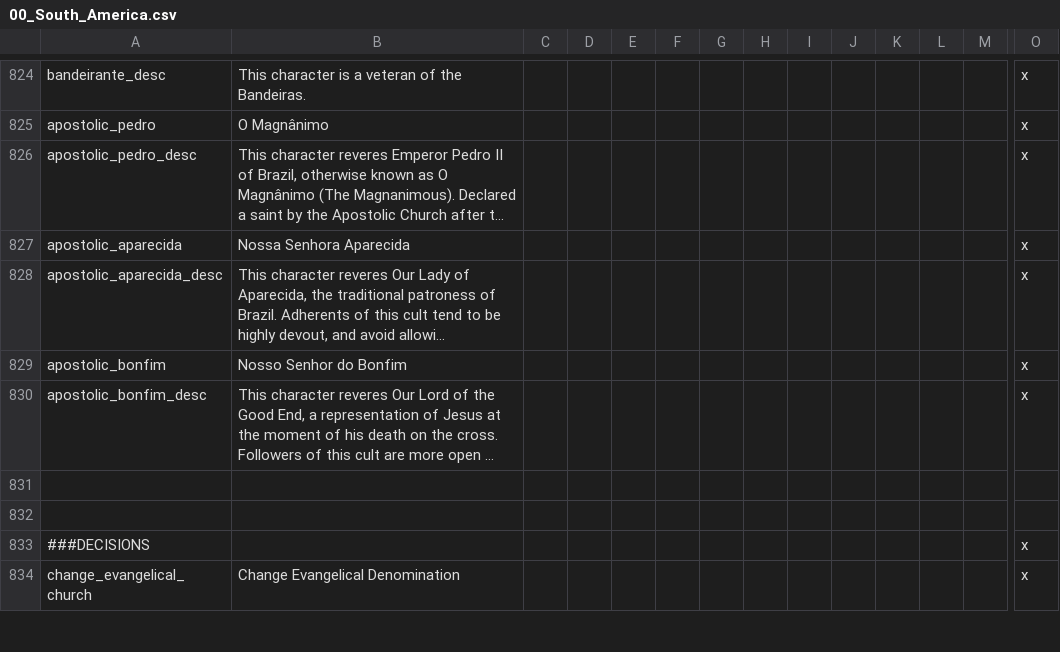
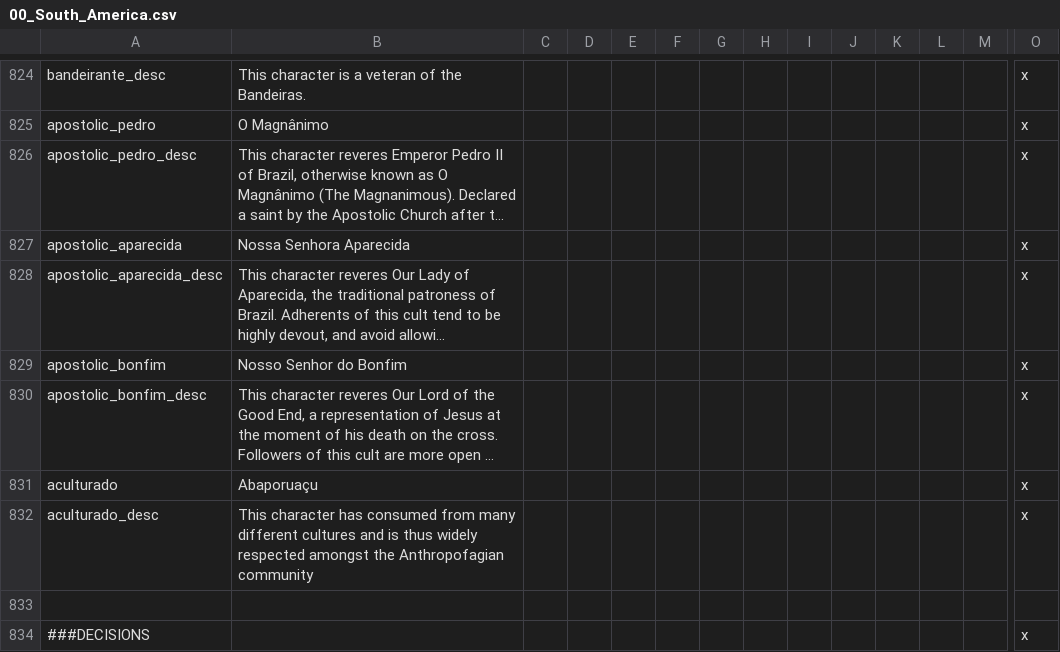
Before and after one commit to j00ji/Sob-o-Anil, a CSV file: localisation/00_South_America.csv, drawn as a sheet; only a part is shown, gaps mark what is left out; the shorter side is filled out with more unchanged rows; long unchanged cells end in …; rows hold the shown columns only; the diff names each change by its address in the sheet, - before the commit and + after, or states it on an @@ line.

```diff
--- a/localisation/00_South_America.csv
+++ b/localisation/00_South_America.csv
-row 831: (empty)
+row 831: aculturado | Abaporuaçu |  |  |  |  |  |  |  |  |  |  |  | x
+row 832: aculturado_desc | This character has consumed from many different cultures and is thus widely respected amongst the Anthropofagian community |  |  |  |  |  |  |  |  |  |  |  | x
```
Also changed, not shown: localisation/00_SobOAnil_events.csv, 13 other files.
